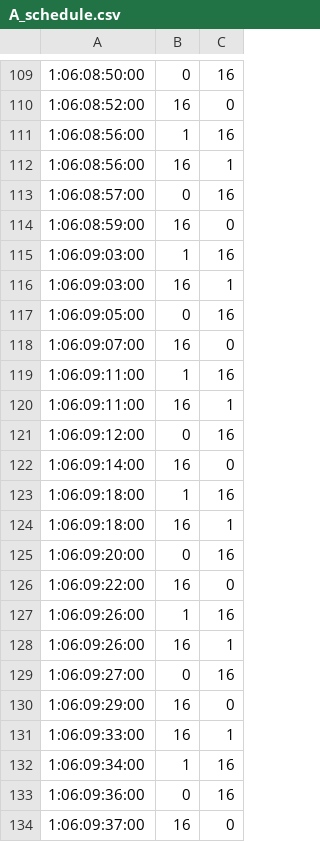
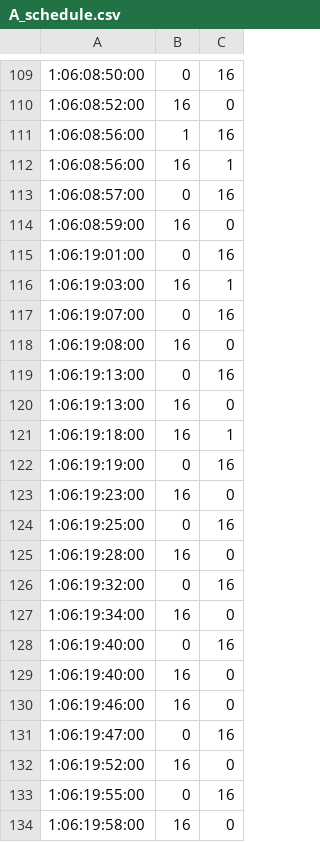
Before and after one commit to irigon/the-one, a CSV file: data/prague1TimeWindow/A_schedule.csv, drawn as a sheet; only a part is shown, gaps mark what is left out; the shorter side is filled out with more unchanged rows; the diff covers the shown part only.

```diff
--- a/data/prague1TimeWindow/A_schedule.csv
+++ b/data/prague1TimeWindow/A_schedule.csv
@@ -114,21 +114 @@
 1:06:08:59:00,16,0
-1:06:09:03:00,1,16
-1:06:09:03:00,16,1
-1:06:09:05:00,0,16
-1:06:09:07:00,16,0
-1:06:09:11:00,1,16
-1:06:09:11:00,16,1
-1:06:09:12:00,0,16
-1:06:09:14:00,16,0
-1:06:09:18:00,1,16
-1:06:09:18:00,16,1
-1:06:09:20:00,0,16
-1:06:09:22:00,16,0
-1:06:09:26:00,1,16
-1:06:09:26:00,16,1
-1:06:09:27:00,0,16
-1:06:09:29:00,16,0
-1:06:09:33:00,16,1
-1:06:09:34:00,1,16
-1:06:09:36:00,0,16
-1:06:09:37:00,16,0
```
Also changed, not shown: 35 removed rows elsewhere in this file, data/freiburg1TimeWindow/1_schedule.csv, data/helsinki1TimeWindow/10_schedule.csv, 14 other files.
